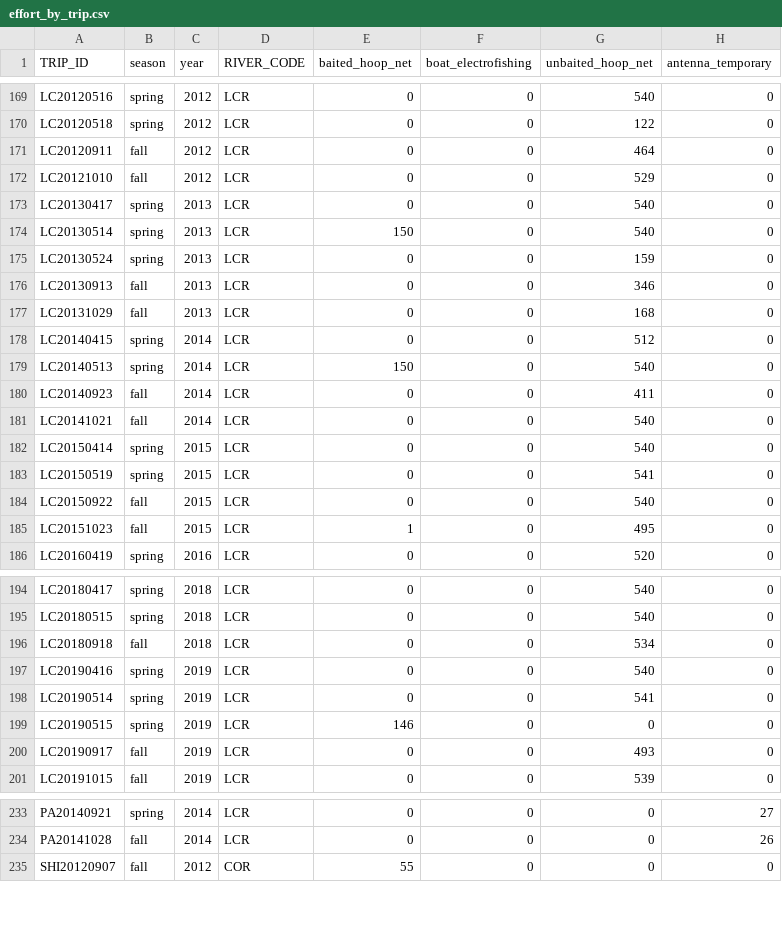
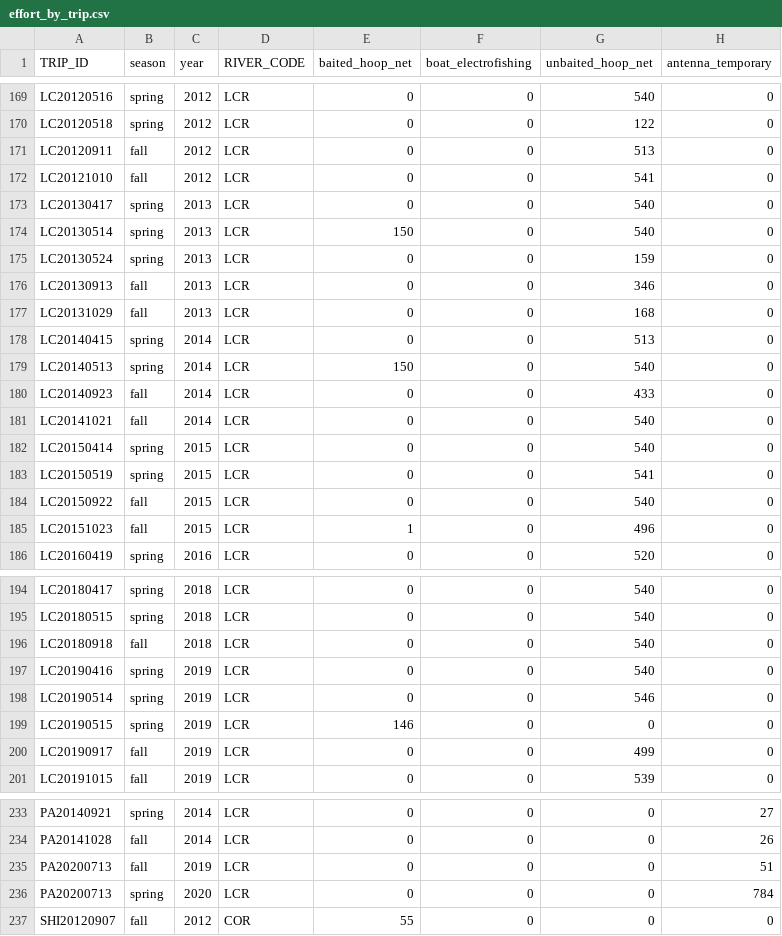
Before and after one commit to jkboyer/flannelmouth, a CSV file: data/effort_by_trip.csv, drawn as a sheet; only a part is shown, gaps mark what is left out; the diff covers the shown part only.

```diff
--- a/data/effort_by_trip.csv
+++ b/data/effort_by_trip.csv
@@ -170,4 +170,4 @@
 "LC20120518","spring",2012,"LCR",0,0,122,0
-"LC20120911","fall",2012,"LCR",0,0,464,0
-"LC20121010","fall",2012,"LCR",0,0,529,0
+"LC20120911","fall",2012,"LCR",0,0,513,0
+"LC20121010","fall",2012,"LCR",0,0,541,0
 "LC20130417","spring",2013,"LCR",0,0,540,0
@@ -177,5 +177,5 @@
 "LC20131029","fall",2013,"LCR",0,0,168,0
-"LC20140415","spring",2014,"LCR",0,0,512,0
+"LC20140415","spring",2014,"LCR",0,0,513,0
 "LC20140513","spring",2014,"LCR",150,0,540,0
-"LC20140923","fall",2014,"LCR",0,0,411,0
+"LC20140923","fall",2014,"LCR",0,0,433,0
 "LC20141021","fall",2014,"LCR",0,0,540,0
@@ -184,3 +184,3 @@
 "LC20150922","fall",2015,"LCR",0,0,540,0
-"LC20151023","fall",2015,"LCR",1,0,495,0
+"LC20151023","fall",2015,"LCR",1,0,496,0
 "LC20160419","spring",2016,"LCR",0,0,520,0
@@ -195,7 +195,7 @@
 "LC20180515","spring",2018,"LCR",0,0,540,0
-"LC20180918","fall",2018,"LCR",0,0,534,0
+"LC20180918","fall",2018,"LCR",0,0,540,0
 "LC20190416","spring",2019,"LCR",0,0,540,0
-"LC20190514","spring",2019,"LCR",0,0,541,0
+"LC20190514","spring",2019,"LCR",0,0,546,0
 "LC20190515","spring",2019,"LCR",146,0,0,0
-"LC20190917","fall",2019,"LCR",0,0,493,0
+"LC20190917","fall",2019,"LCR",0,0,499,0
 "LC20191015","fall",2019,"LCR",0,0,539,0
@@ -234,2 +234,4 @@
 "PA20141028","fall",2014,"LCR",0,0,0,26
+"PA20200713","fall",2019,"LCR",0,0,0,51
+"PA20200713","spring",2020,"LCR",0,0,0,784
 "SHI20120907","fall",2012,"COR",55,0,0,0
```
Also changed, not shown: 4 edited cells elsewhere in this file, data/effort_by_trip_reach.csv, 1 other file.
